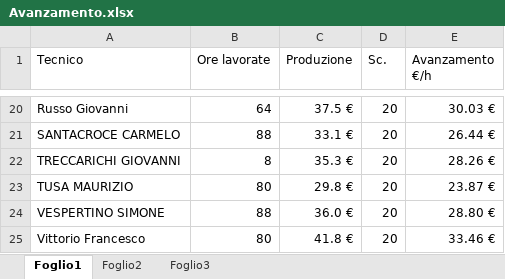
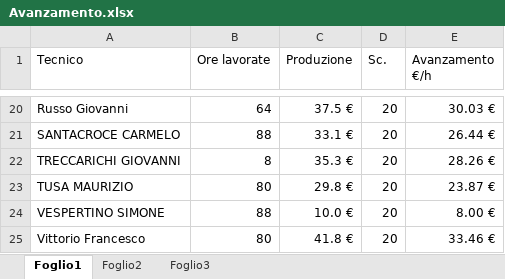
Before and after one commit to lbianco11197/Avanzamento-economico, an Excel workbook: Avanzamento.xlsx, sheet Foglio1, drawn as a sheet; only a part is shown, gaps mark what is left out; values as stored, in another font and other column widths than the file's, no borders; the diff names each change by its address in the sheet, - before the commit and + after, or states it on an @@ line.

Commit message:
Aggiornato Avanzamento.xlsx da lbianco via Streamlit

```diff
--- a/Avanzamento.xlsx (sheet Foglio1)
+++ b/Avanzamento.xlsx (sheet Foglio1)
-C24 (Produzione): 36.0 €
+C24 (Produzione): 10.0 €
-E24 (Avanzamento €/h): 28.80 €
+E24 (Avanzamento €/h): 8.00 €
```
